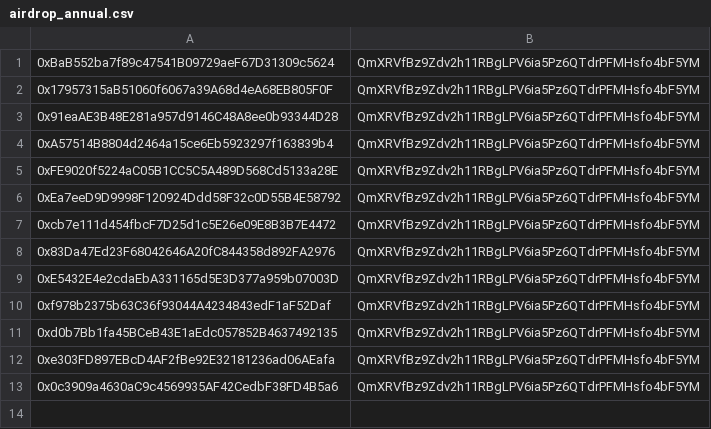
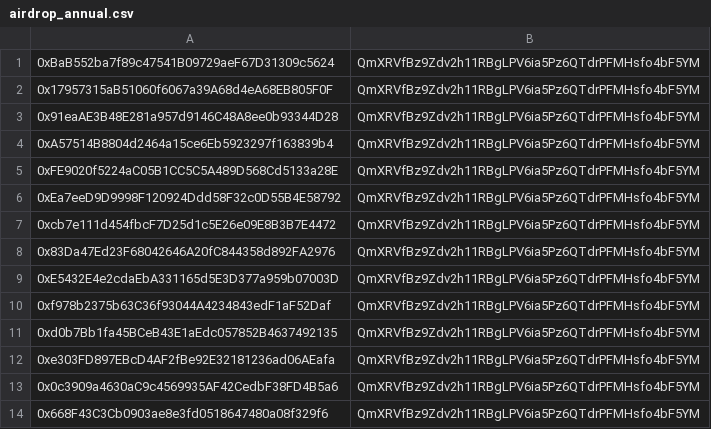
Before and after one commit to gcc2ge/nft_merkle_airdrop, a CSV file: data/airdrop_annual.csv, drawn as a sheet.

Commit message:
init

```diff
--- a/data/airdrop_annual.csv
+++ b/data/airdrop_annual.csv
@@ -13 +13,2 @@
 0x0c3909a4630aC9c4569935AF42CedbF38FD4B5a6,QmXRVfBz9Zdv2h11RBgLPV6ia5Pz6QTdrPFMHsfo4bF5YM
+0x668F43C3Cb0903ae8e3fd0518647480a08f329f6,QmXRVfBz9Zdv2h11RBgLPV6ia5Pz6QTdrPFMHsfo4bF5YM
```
